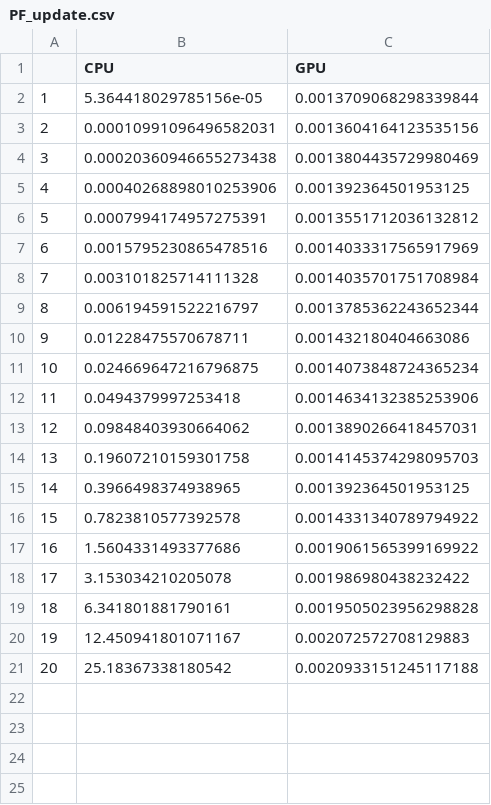
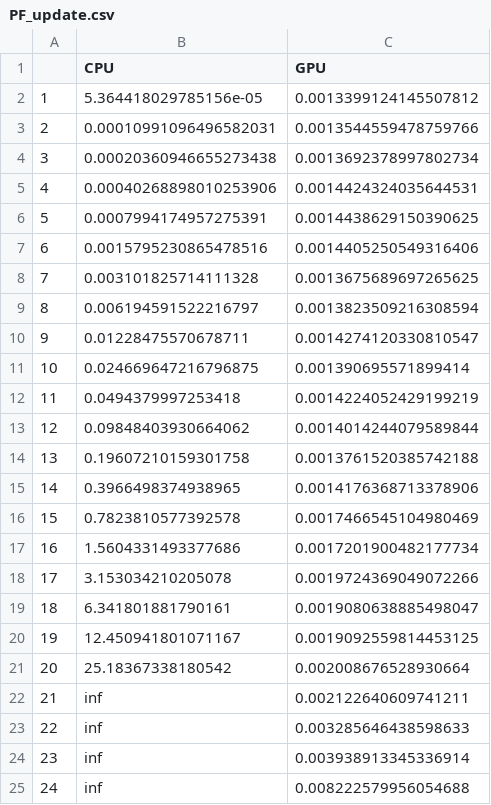
Before and after one commit to AlgorithmicAmoeba/gpu_se, a CSV file: results/pf_openloop/PF_update.csv, drawn as a sheet.

Commit message:
Get more update data

```diff
--- a/results/pf_openloop/PF_update.csv
+++ b/results/pf_openloop/PF_update.csv
@@ -1,21 +1,25 @@
 ,CPU,GPU
-1,5.364418029785156e-05,0.0013709068298339844
-2,0.00010991096496582031,0.0013604164123535156
-3,0.00020360946655273438,0.0013804435729980469
-4,0.00040268898010253906,0.001392364501953125
-5,0.0007994174957275391,0.0013551712036132812
-6,0.0015795230865478516,0.0014033317565917969
-7,0.003101825714111328,0.0014035701751708984
-8,0.006194591522216797,0.0013785362243652344
-9,0.01228475570678711,0.001432180404663086
-10,0.024669647216796875,0.0014073848724365234
-11,0.0494379997253418,0.0014634132385253906
-12,0.09848403930664062,0.0013890266418457031
-13,0.19607210159301758,0.0014145374298095703
-14,0.3966498374938965,0.001392364501953125
-15,0.7823810577392578,0.0014331340789794922
-16,1.5604331493377686,0.0019061565399169922
-17,3.153034210205078,0.001986980438232422
-18,6.341801881790161,0.0019505023956298828
-19,12.450941801071167,0.002072572708129883
-20,25.18367338180542,0.0020933151245117188
+1,5.364418029785156e-05,0.0013399124145507812
+2,0.00010991096496582031,0.0013544559478759766
+3,0.00020360946655273438,0.0013692378997802734
+4,0.00040268898010253906,0.0014424324035644531
+5,0.0007994174957275391,0.0014438629150390625
+6,0.0015795230865478516,0.0014405250549316406
+7,0.003101825714111328,0.0013675689697265625
+8,0.006194591522216797,0.0013823509216308594
+9,0.01228475570678711,0.0014274120330810547
+10,0.024669647216796875,0.001390695571899414
+11,0.0494379997253418,0.0014224052429199219
+12,0.09848403930664062,0.0014014244079589844
+13,0.19607210159301758,0.0013761520385742188
+14,0.3966498374938965,0.0014176368713378906
+15,0.7823810577392578,0.0017466545104980469
+16,1.5604331493377686,0.0017201900482177734
+17,3.153034210205078,0.0019724369049072266
+18,6.341801881790161,0.0019080638885498047
+19,12.450941801071167,0.0019092559814453125
+20,25.18367338180542,0.002008676528930664
+21,inf,0.002122640609741211
+22,inf,0.003285646438598633
+23,inf,0.003938913345336914
+24,inf,0.008222579956054688
```
Also changed, not shown: 1 other file.
